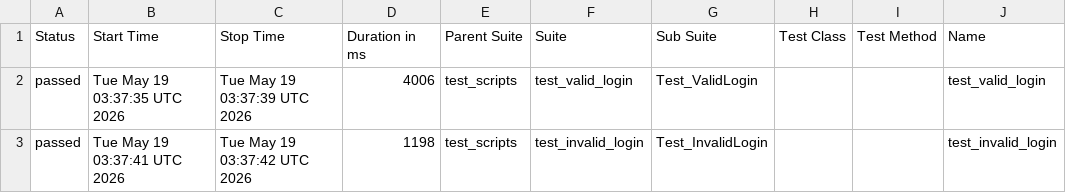
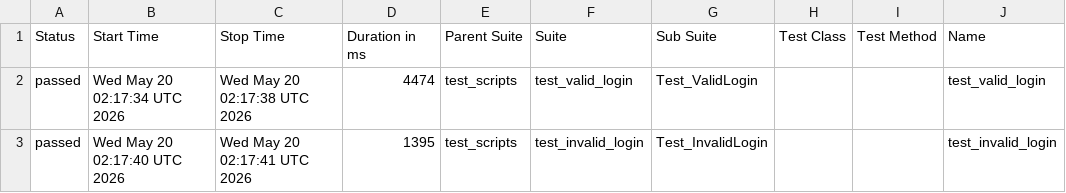
Before and after one commit to divakarhn36/b154_afw_make, a CSV file: data/suites.csv, drawn as a sheet; only a part is shown; the diff names each change by its address in the sheet, - before the commit and + after, or states it on an @@ line.

```diff
--- a/data/suites.csv
+++ b/data/suites.csv
-B2 (Start Time): Tue May 19 03:37:35 UTC 2026
+B2 (Start Time): Wed May 20 02:17:34 UTC 2026
-C2 (Stop Time): Tue May 19 03:37:39 UTC 2026
+C2 (Stop Time): Wed May 20 02:17:38 UTC 2026
-D2 (Duration in ms): 4006
+D2 (Duration in ms): 4474
-B3 (Start Time): Tue May 19 03:37:41 UTC 2026
+B3 (Start Time): Wed May 20 02:17:40 UTC 2026
-C3 (Stop Time): Tue May 19 03:37:42 UTC 2026
+C3 (Stop Time): Wed May 20 02:17:41 UTC 2026
-D3 (Duration in ms): 1198
+D3 (Duration in ms): 1395
```
Also changed, not shown: 24 other files.
